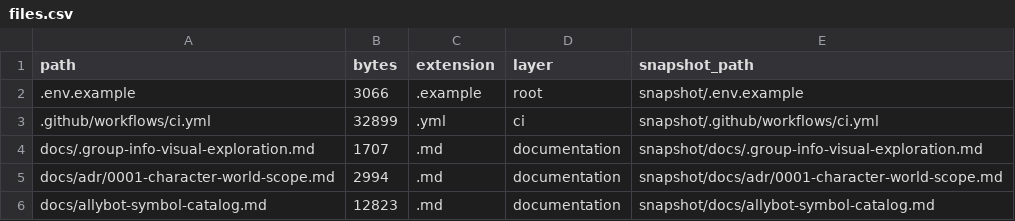
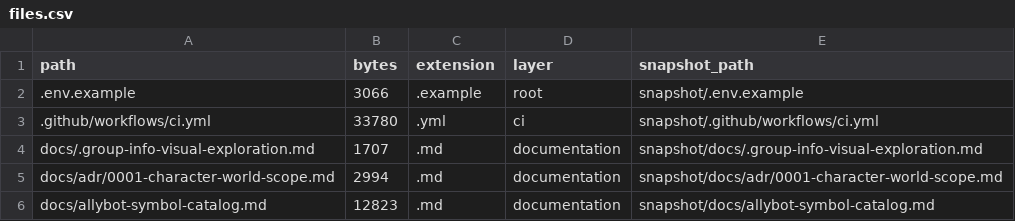
Before and after one commit to leenthequestmaster-code/Allybot, a CSV file: Codebase/tables/files.csv, drawn as a sheet; only a part is shown.

```diff
--- a/Codebase/tables/files.csv
+++ b/Codebase/tables/files.csv
@@ -2,3 +2,3 @@ path,bytes,extension,layer,snapshot_path
 .env.example,3066,.example,root,snapshot/.env.example
-.github/workflows/ci.yml,32899,.yml,ci,snapshot/.github/workflows/ci.yml
+.github/workflows/ci.yml,33780,.yml,ci,snapshot/.github/workflows/ci.yml
 docs/.group-info-visual-exploration.md,1707,.md,documentation,snapshot/docs/.group-info-visual-exploration.md
```
Also changed, not shown: 6 other files.
